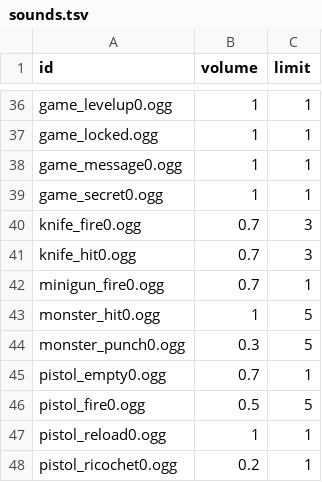
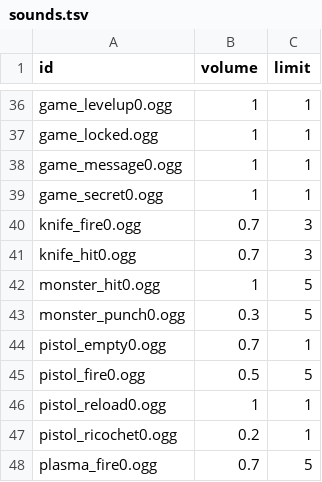
Before and after one commit to ololoken/emptyclip, a TSV file: working/tables/sounds.tsv, drawn as a sheet; only a part is shown, gaps mark what is left out; the shorter side is filled out with more unchanged rows.

Commit message:
remove old sound

```diff
--- a/working/tables/sounds.tsv
+++ b/working/tables/sounds.tsv
@@ -41,3 +41,2 @@ knife_fire0.ogg	0.7	3
 knife_hit0.ogg	0.7	3
-minigun_fire0.ogg	0.7	1
 monster_hit0.ogg	1	5
```
